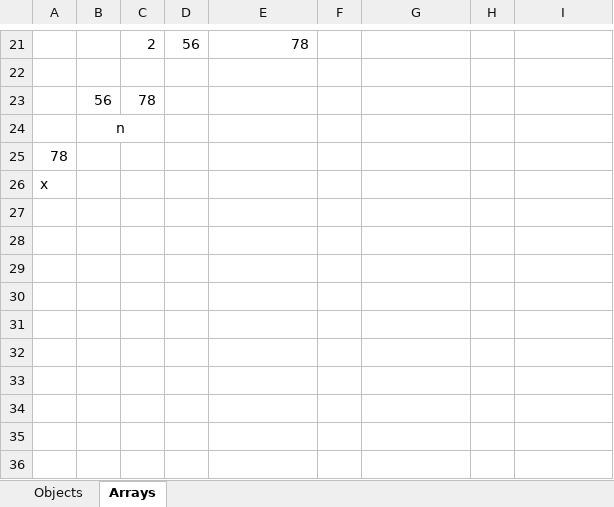
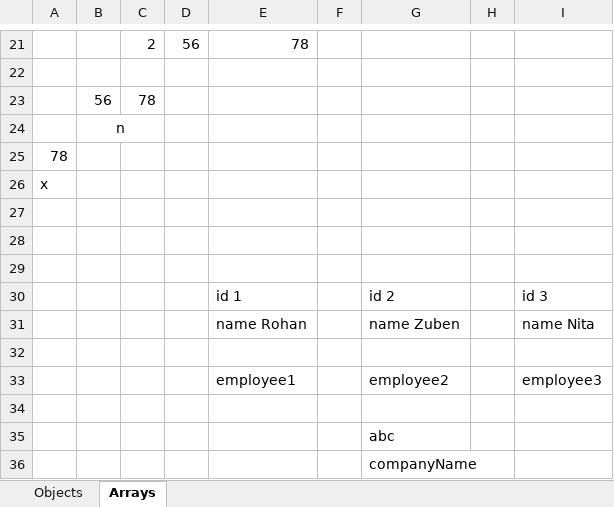
Before and after one commit to june22scgjavab/day708072022, an Excel workbook: objects.xlsx, sheet Arrays, drawn as a sheet; only a part is shown, gaps mark what is left out; values as stored, in another font and other column widths than the file's, no borders; the diff names each change by its address in the sheet, - before the commit and + after, or states it on an @@ line.

```diff
--- a/objects.xlsx (sheet Arrays)
+++ b/objects.xlsx (sheet Arrays)
+row 27: (empty)
+row 28: (empty)
+row 29: (empty)
+row 30:  |  |  |  | id 1 |  | id 2 |  | id 3
+row 31:  |  |  |  | name Rohan |  | name Zuben |  | name Nita
+row 32: (empty)
+row 33:  |  |  |  | employee1 |  | employee2 |  | employee3
+row 34: (empty)
+row 35:  |  |  |  |  |  | abc
+row 36:  |  |  |  |  |  | companyName
```
Also changed, not shown: 18 other files.
